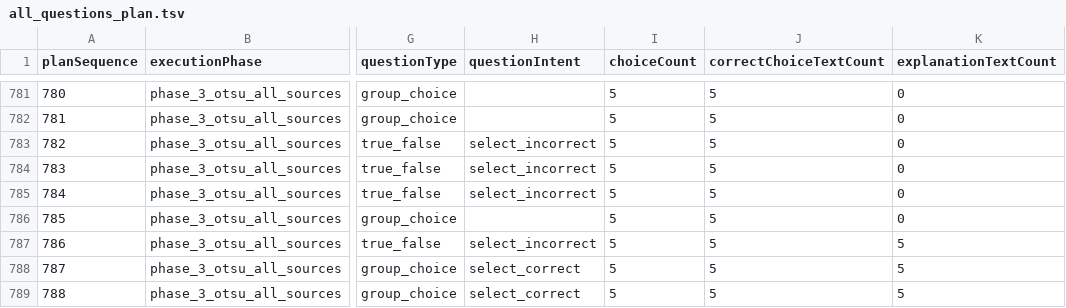
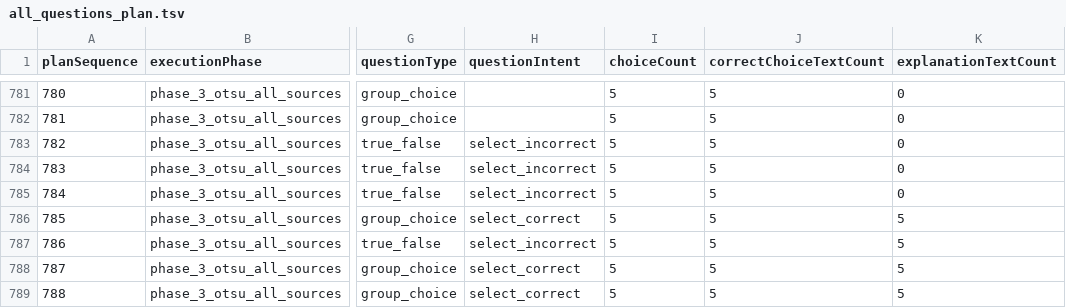
Before and after one commit to yuki-mats/exam_scraper, a TSV file: docs/goals/gas-shunin-01-04-full-pass/notes/question-plan/all_questions_plan.tsv, drawn as a sheet; only a part is shown, gaps mark what is left out; the diff names each change by its address in the sheet, - before the commit and + after, or states it on an @@ line.

Commit message:
Review gas shunin otsu 2023 kiso q9

```diff
--- a/docs/goals/gas-shunin-01-04-full-pass/notes/question-plan/all_questions_plan.tsv
+++ b/docs/goals/gas-shunin-01-04-full-pass/notes/question-plan/all_questions_plan.tsv
-H786 (questionIntent): (empty)
+H786 (questionIntent): select_correct
-K786 (explanationTextCount): 0
+K786 (explanationTextCount): 5
```
Also changed, not shown: 7 other files.
